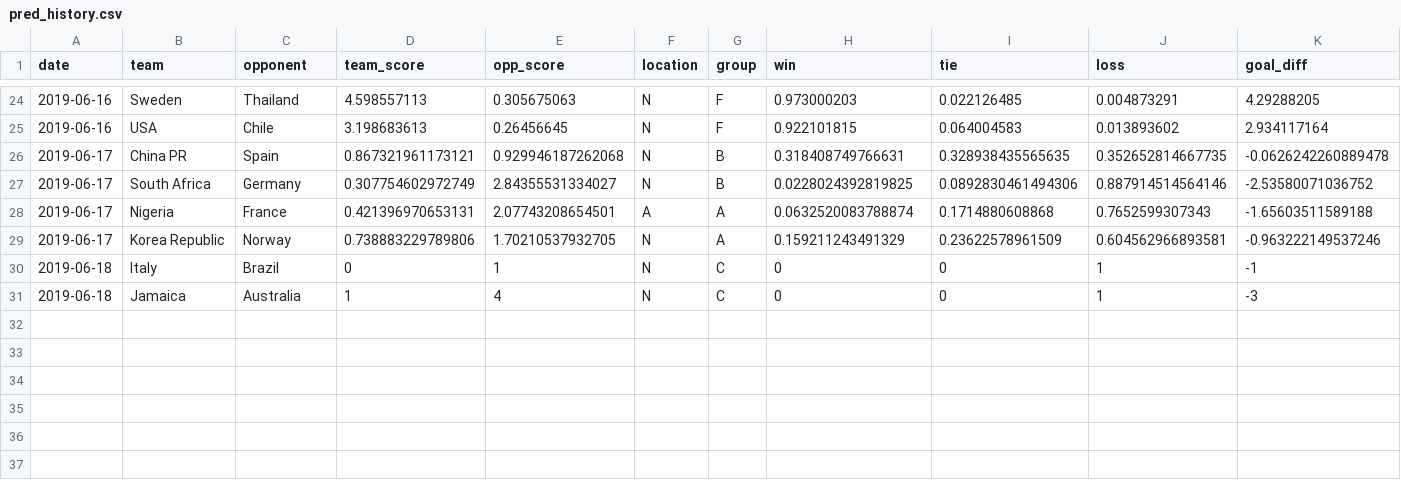
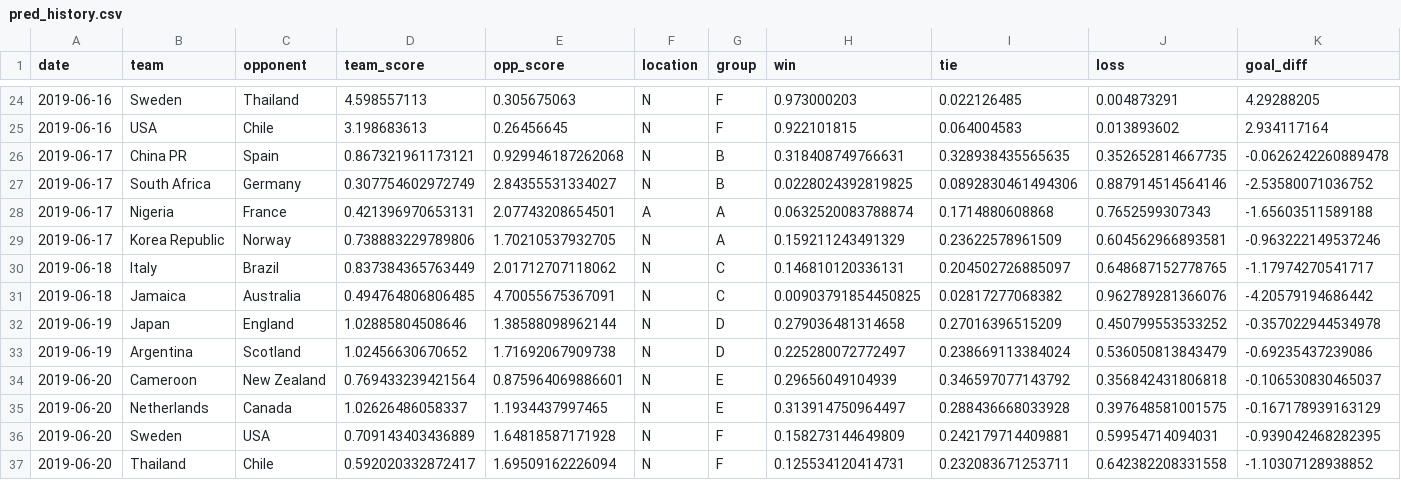
Before and after one commit to lbenz730/womens_world_cup, a CSV file: pred_history.csv, drawn as a sheet; only a part is shown, gaps mark what is left out.

```diff
--- a/pred_history.csv
+++ b/pred_history.csv
@@ -29,3 +29,9 @@
 2019-06-17,"Korea Republic","Norway",0.738883229789806,1.70210537932705,"N","A",0.159211243491329,0.23622578961509,0.604562966893581,-0.963222149537246
-2019-06-18,"Italy","Brazil",0,1,"N","C",0,0,1,-1
-2019-06-18,"Jamaica","Australia",1,4,"N","C",0,0,1,-3
+2019-06-18,"Italy","Brazil",0.837384365763449,2.01712707118062,"N","C",0.146810120336131,0.204502726885097,0.648687152778765,-1.17974270541717
+2019-06-18,"Jamaica","Australia",0.494764806806485,4.70055675367091,"N","C",0.00903791854450825,0.02817277068382,0.962789281366076,-4.20579194686442
+2019-06-19,"Japan","England",1.02885804508646,1.38588098962144,"N","D",0.279036481314658,0.27016396515209,0.450799553533252,-0.357022944534978
+2019-06-19,"Argentina","Scotland",1.02456630670652,1.71692067909738,"N","D",0.225280072772497,0.238669113384024,0.536050813843479,-0.69235437239086
+2019-06-20,"Cameroon","New Zealand",0.769433239421564,0.875964069886601,"N","E",0.29656049104939,0.346597077143792,0.356842431806818,-0.106530830465037
+2019-06-20,"Netherlands","Canada",1.02626486058337,1.1934437997465,"N","E",0.313914750964497,0.288436668033928,0.397648581001575,-0.167178939163129
+2019-06-20,"Sweden","USA",0.709143403436889,1.64818587171928,"N","F",0.158273144649809,0.242179714409881,0.59954714094031,-0.939042468282395
+2019-06-20,"Thailand","Chile",0.592020332872417,1.69509162226094,"N","F",0.125534120414731,0.232083671253711,0.642382208331558,-1.10307128938852
```
Also changed, not shown: fixtures.csv, rankings.csv, 6 other files.
